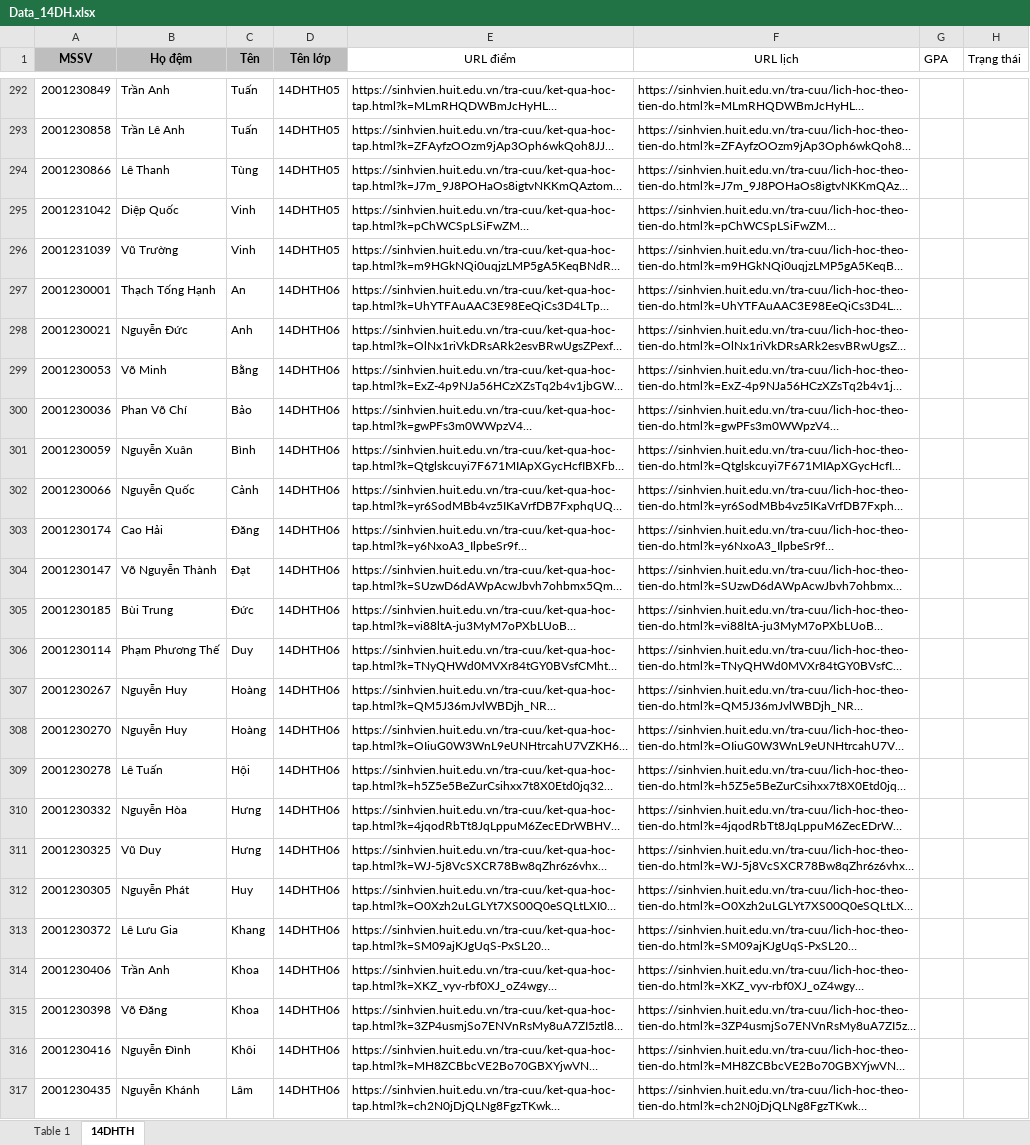
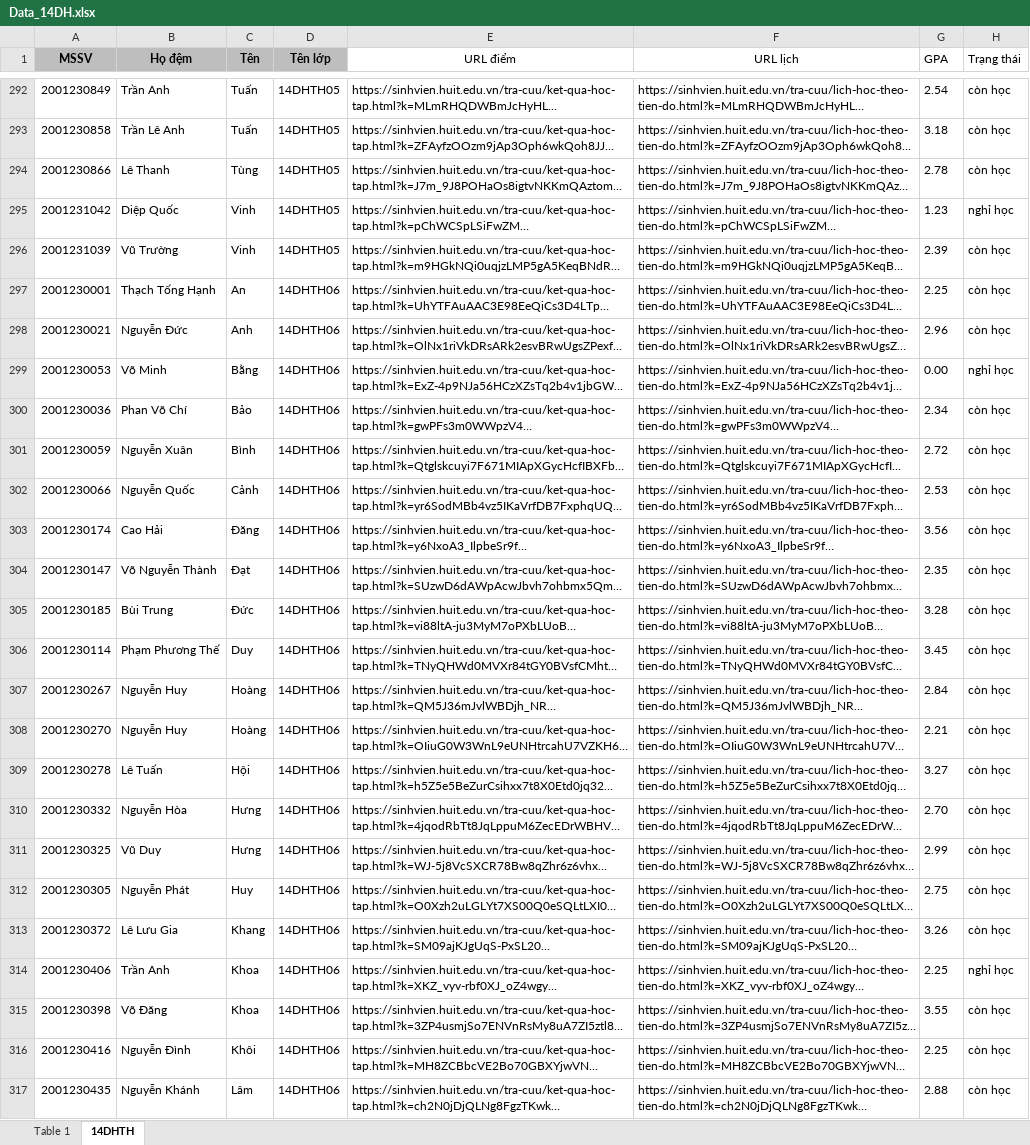
Before and after one commit to theshy2511/gpa-scraper, an Excel workbook: Data_14DH.xlsx, sheet 14DHTH, drawn as a sheet; only a part is shown, gaps mark what is left out; long unchanged cells end in …; values as stored, in another font and other column widths than the file's, no borders; the diff covers the shown part only; the diff names each change by its address in the sheet, - before the commit and + after, or states it on an @@ line.

```diff
--- a/Data_14DH.xlsx (sheet 14DHTH)
+++ b/Data_14DH.xlsx (sheet 14DHTH)
-G292 (GPA): (empty)
+G292 (GPA): 2.54
-H292:H294 (Trạng thái): (empty)
+H292:H294 (Trạng thái): còn học
-G293 (GPA): (empty)
+G293 (GPA): 3.18
-G294 (GPA): (empty)
+G294 (GPA): 2.78
-G295 (GPA): (empty)
+G295 (GPA): 1.23
-H295 (Trạng thái): (empty)
+H295 (Trạng thái): nghỉ học
-G296 (GPA): (empty)
+G296 (GPA): 2.39
-H296:H298 (Trạng thái): (empty)
+H296:H298 (Trạng thái): còn học
-G297 (GPA): (empty)
+G297 (GPA): 2.25
-G298 (GPA): (empty)
+G298 (GPA): 2.96
-G299 (GPA): (empty)
+G299 (GPA): 0.00
-H299 (Trạng thái): (empty)
+H299 (Trạng thái): nghỉ học
-G300 (GPA): (empty)
+G300 (GPA): 2.34
-H300:H313 (Trạng thái): (empty)
+H300:H313 (Trạng thái): còn học
-G301 (GPA): (empty)
+G301 (GPA): 2.72
-G302 (GPA): (empty)
+G302 (GPA): 2.53
-G303 (GPA): (empty)
+G303 (GPA): 3.56
-G304 (GPA): (empty)
+G304 (GPA): 2.35
-G305 (GPA): (empty)
+G305 (GPA): 3.28
-G306 (GPA): (empty)
+G306 (GPA): 3.45
-G307 (GPA): (empty)
+G307 (GPA): 2.84
-G308 (GPA): (empty)
+G308 (GPA): 2.21
-G309 (GPA): (empty)
+G309 (GPA): 3.27
-G310 (GPA): (empty)
+G310 (GPA): 2.70
-G311 (GPA): (empty)
+G311 (GPA): 2.99
-G312 (GPA): (empty)
+G312 (GPA): 2.75
-G313 (GPA): (empty)
+G313 (GPA): 3.26
-G314 (GPA): (empty)
+G314 (GPA): 2.25
-H314 (Trạng thái): (empty)
+H314 (Trạng thái): nghỉ học
-G315 (GPA): (empty)
+G315 (GPA): 3.55
-H315:H317 (Trạng thái): (empty)
+H315:H317 (Trạng thái): còn học
-G316 (GPA): (empty)
+G316 (GPA): 2.25
-G317 (GPA): (empty)
+G317 (GPA): 2.88
```
Also changed, not shown: 148 edited cells elsewhere in this sheet.
